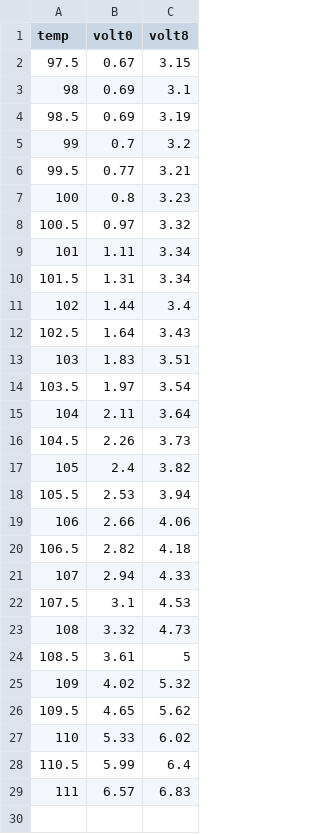
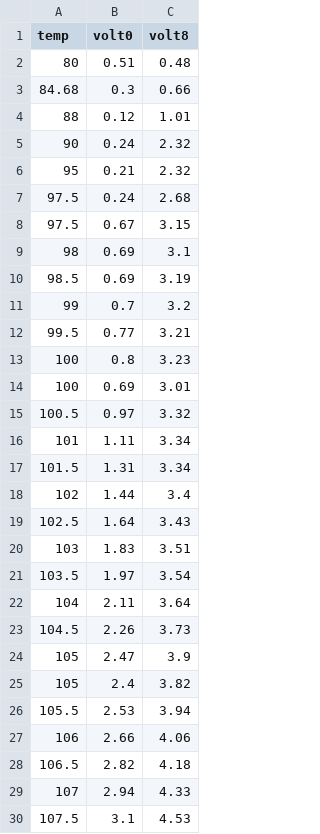
Before and after one commit to denzelayala1/lab-data-F23, a CSV file: superconductivity/analysis/bscco_mag_temp_volt.csv, drawn as a sheet; only a part is shown; the shorter side is filled out with more unchanged rows; the diff names each change by its address in the sheet, - before the commit and + after, or states it on an @@ line.

```diff
--- a/superconductivity/analysis/bscco_mag_temp_volt.csv
+++ b/superconductivity/analysis/bscco_mag_temp_volt.csv
+row 2: 80 | 0.51 | 0.48
+row 3: 84.68 | 0.3 | 0.66
+row 4: 88 | 0.12 | 1.01
+row 5: 90 | 0.24 | 2.32
+row 6: 95 | 0.21 | 2.32
+row 7: 97.5 | 0.24 | 2.68
+row 14: 100 | 0.69 | 3.01
+row 24: 105 | 2.47 | 3.9
```
Also changed, not shown: 23 other files.
